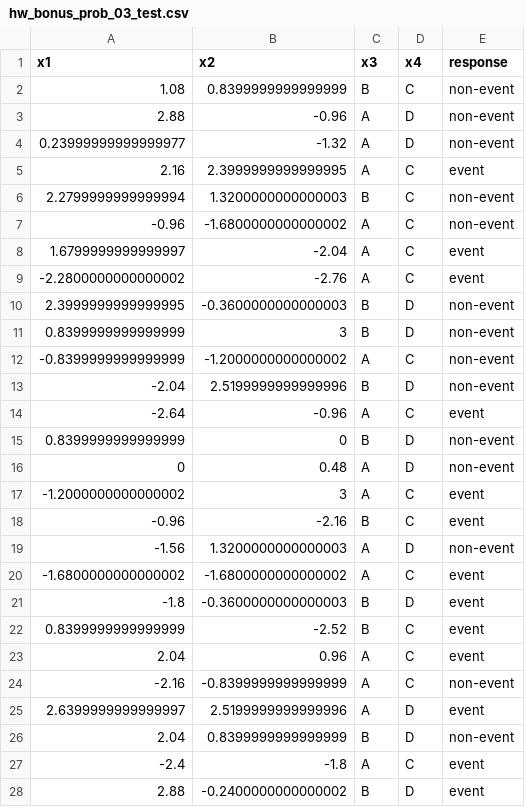
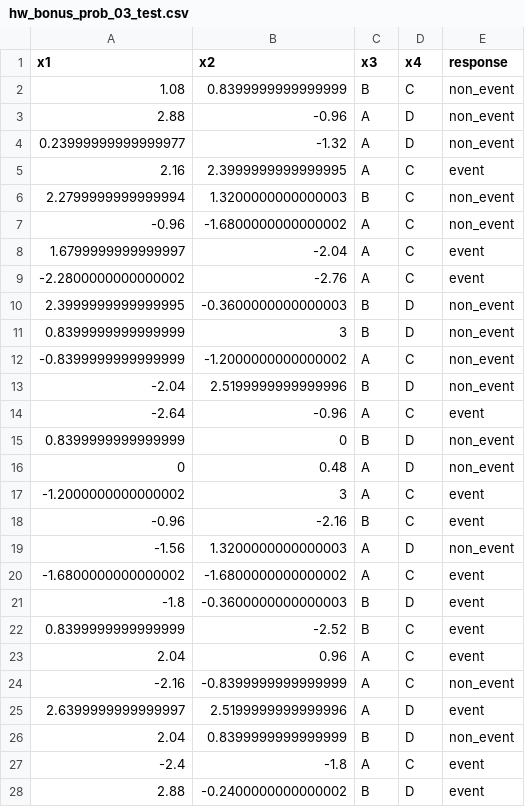
Before and after one commit to jyurko/INFSCI_2595_Fall_2019, a CSV file: hw_data/bonus/hw_bonus_prob_03_test.csv, drawn as a sheet; only a part is shown; the diff covers the shown part only.

Commit message:
bonus hw data correction

```diff
--- a/hw_data/bonus/hw_bonus_prob_03_test.csv
+++ b/hw_data/bonus/hw_bonus_prob_03_test.csv
@@ -1,20 +1,20 @@
 x1,x2,x3,x4,response
-1.08,0.8399999999999999,B,C,non-event
-2.88,-0.96,A,D,non-event
-0.23999999999999977,-1.32,A,D,non-event
+1.08,0.8399999999999999,B,C,non_event
+2.88,-0.96,A,D,non_event
+0.23999999999999977,-1.32,A,D,non_event
 2.16,2.3999999999999995,A,C,event
-2.2799999999999994,1.3200000000000003,B,C,non-event
--0.96,-1.6800000000000002,A,C,non-event
+2.2799999999999994,1.3200000000000003,B,C,non_event
+-0.96,-1.6800000000000002,A,C,non_event
 1.6799999999999997,-2.04,A,C,event
 -2.2800000000000002,-2.76,A,C,event
-2.3999999999999995,-0.3600000000000003,B,D,non-event
-0.8399999999999999,3,B,D,non-event
--0.8399999999999999,-1.2000000000000002,A,C,non-event
--2.04,2.5199999999999996,B,D,non-event
+2.3999999999999995,-0.3600000000000003,B,D,non_event
+0.8399999999999999,3,B,D,non_event
+-0.8399999999999999,-1.2000000000000002,A,C,non_event
+-2.04,2.5199999999999996,B,D,non_event
 -2.64,-0.96,A,C,event
-0.8399999999999999,0,B,D,non-event
-0,0.48,A,D,non-event
+0.8399999999999999,0,B,D,non_event
+0,0.48,A,D,non_event
 -1.2000000000000002,3,A,C,event
 -0.96,-2.16,B,C,event
--1.56,1.3200000000000003,A,D,non-event
+-1.56,1.3200000000000003,A,D,non_event
 -1.6800000000000002,-1.6800000000000002,A,C,event
@@ -23,5 +23,5 @@ x1,x2,x3,x4,response
 2.04,0.96,A,C,event
--2.16,-0.8399999999999999,A,C,non-event
+-2.16,-0.8399999999999999,A,C,non_event
 2.6399999999999997,2.5199999999999996,A,D,event
-2.04,0.8399999999999999,B,D,non-event
+2.04,0.8399999999999999,B,D,non_event
 -2.4,-1.8,A,C,event
```
Also changed, not shown: 35 edited cells elsewhere in this file, hw_data/bonus/hw_bonus_prob_03_train.csv.
